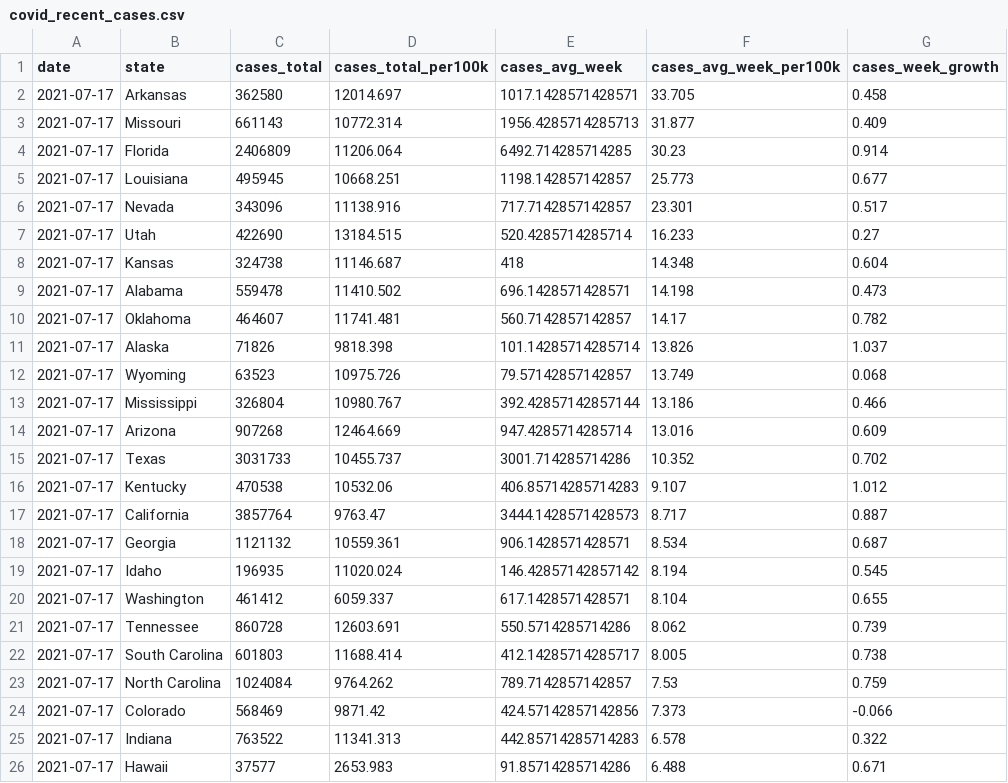
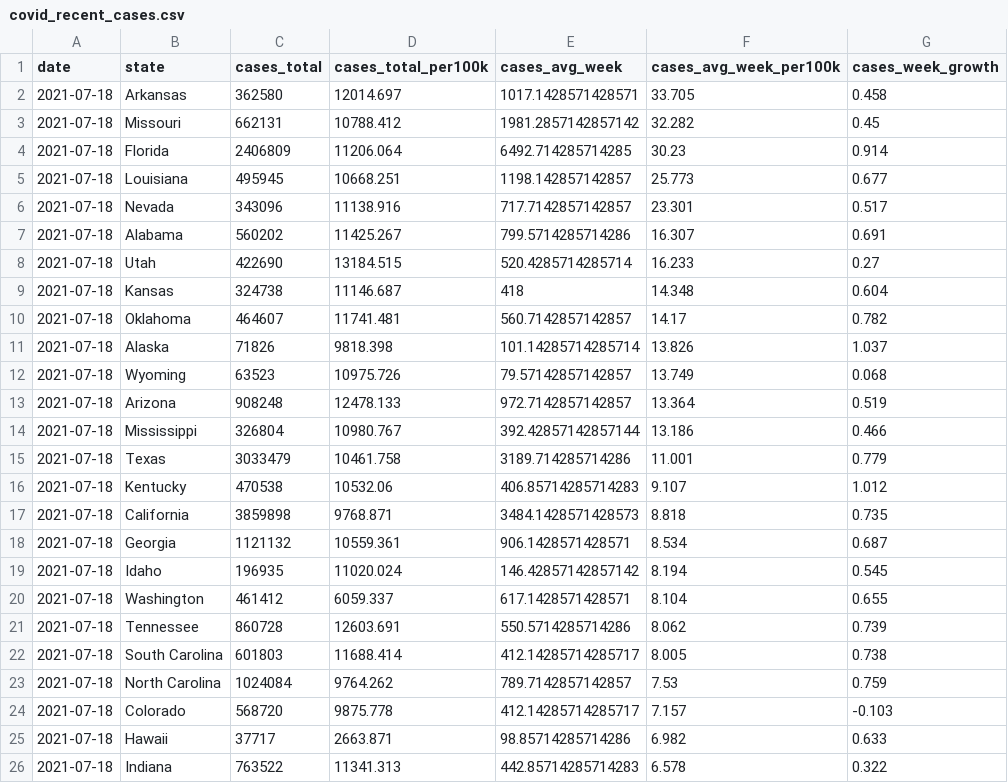
Before and after one commit to ijlyttle/covidStates, a CSV file: workflow/data/02-analyze/covid_recent_cases.csv, drawn as a sheet; only a part is shown; the diff covers the shown part only.

```diff
--- a/workflow/data/02-analyze/covid_recent_cases.csv
+++ b/workflow/data/02-analyze/covid_recent_cases.csv
@@ -1,26 +1,26 @@
 date,state,cases_total,cases_total_per100k,cases_avg_week,cases_avg_week_per100k,cases_week_growth
-2021-07-17,Arkansas,362580,12014.697,1017.1428571428571,33.705,0.458
-2021-07-17,Missouri,661143,10772.314,1956.4285714285713,31.877,0.409
-2021-07-17,Florida,2406809,11206.064,6492.714285714285,30.23,0.914
-2021-07-17,Louisiana,495945,10668.251,1198.142857142857,25.773,0.677
-2021-07-17,Nevada,343096,11138.916,717.7142857142857,23.301,0.517
-2021-07-17,Utah,422690,13184.515,520.4285714285714,16.233,0.27
-2021-07-17,Kansas,324738,11146.687,418,14.348,0.604
-2021-07-17,Alabama,559478,11410.502,696.1428571428571,14.198,0.473
-2021-07-17,Oklahoma,464607,11741.481,560.7142857142857,14.17,0.782
-2021-07-17,Alaska,71826,9818.398,101.14285714285714,13.826,1.037
-2021-07-17,Wyoming,63523,10975.726,79.57142857142857,13.749,0.068
-2021-07-17,Mississippi,326804,10980.767,392.42857142857144,13.186,0.466
-2021-07-17,Arizona,907268,12464.669,947.4285714285714,13.016,0.609
-2021-07-17,Texas,3031733,10455.737,3001.714285714286,10.352,0.702
-2021-07-17,Kentucky,470538,10532.06,406.85714285714283,9.107,1.012
-2021-07-17,California,3857764,9763.47,3444.1428571428573,8.717,0.887
-2021-07-17,Georgia,1121132,10559.361,906.1428571428571,8.534,0.687
-2021-07-17,Idaho,196935,11020.024,146.42857142857142,8.194,0.545
-2021-07-17,Washington,461412,6059.337,617.1428571428571,8.104,0.655
-2021-07-17,Tennessee,860728,12603.691,550.5714285714286,8.062,0.739
-2021-07-17,South Carolina,601803,11688.414,412.14285714285717,8.005,0.738
-2021-07-17,North Carolina,1024084,9764.262,789.7142857142857,7.53,0.759
-2021-07-17,Colorado,568469,9871.42,424.57142857142856,7.373,-0.066
-2021-07-17,Indiana,763522,11341.313,442.85714285714283,6.578,0.322
-2021-07-17,Hawaii,37577,2653.983,91.85714285714286,6.488,0.671
+2021-07-18,Arkansas,362580,12014.697,1017.1428571428571,33.705,0.458
+2021-07-18,Missouri,662131,10788.412,1981.2857142857142,32.282,0.45
+2021-07-18,Florida,2406809,11206.064,6492.714285714285,30.23,0.914
+2021-07-18,Louisiana,495945,10668.251,1198.142857142857,25.773,0.677
+2021-07-18,Nevada,343096,11138.916,717.7142857142857,23.301,0.517
+2021-07-18,Alabama,560202,11425.267,799.5714285714286,16.307,0.691
+2021-07-18,Utah,422690,13184.515,520.4285714285714,16.233,0.27
+2021-07-18,Kansas,324738,11146.687,418,14.348,0.604
+2021-07-18,Oklahoma,464607,11741.481,560.7142857142857,14.17,0.782
+2021-07-18,Alaska,71826,9818.398,101.14285714285714,13.826,1.037
+2021-07-18,Wyoming,63523,10975.726,79.57142857142857,13.749,0.068
+2021-07-18,Arizona,908248,12478.133,972.7142857142857,13.364,0.519
+2021-07-18,Mississippi,326804,10980.767,392.42857142857144,13.186,0.466
+2021-07-18,Texas,3033479,10461.758,3189.714285714286,11.001,0.779
+2021-07-18,Kentucky,470538,10532.06,406.85714285714283,9.107,1.012
+2021-07-18,California,3859898,9768.871,3484.1428571428573,8.818,0.735
+2021-07-18,Georgia,1121132,10559.361,906.1428571428571,8.534,0.687
+2021-07-18,Idaho,196935,11020.024,146.42857142857142,8.194,0.545
+2021-07-18,Washington,461412,6059.337,617.1428571428571,8.104,0.655
+2021-07-18,Tennessee,860728,12603.691,550.5714285714286,8.062,0.739
+2021-07-18,South Carolina,601803,11688.414,412.14285714285717,8.005,0.738
+2021-07-18,North Carolina,1024084,9764.262,789.7142857142857,7.53,0.759
+2021-07-18,Colorado,568720,9875.778,412.14285714285717,7.157,-0.103
+2021-07-18,Hawaii,37717,2663.871,98.85714285714286,6.982,0.633
+2021-07-18,Indiana,763522,11341.313,442.85714285714283,6.578,0.322
```
Also changed, not shown: 4 added rows, 4 removed rows and 50 edited cells elsewhere in this file, workflow/data/01-clean/covid.csv, workflow/data/02-analyze/covid_recent_deaths.csv, 15 other files.
